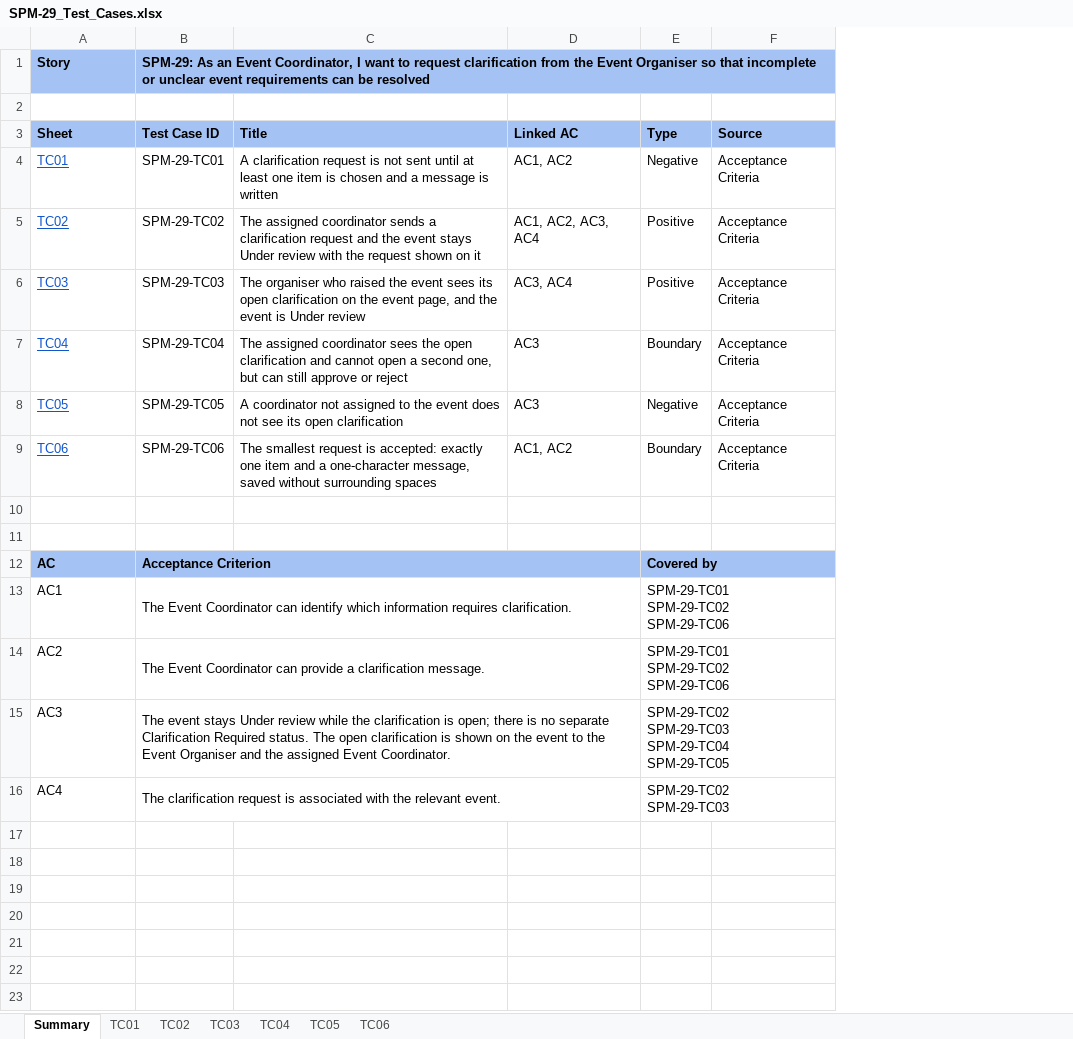
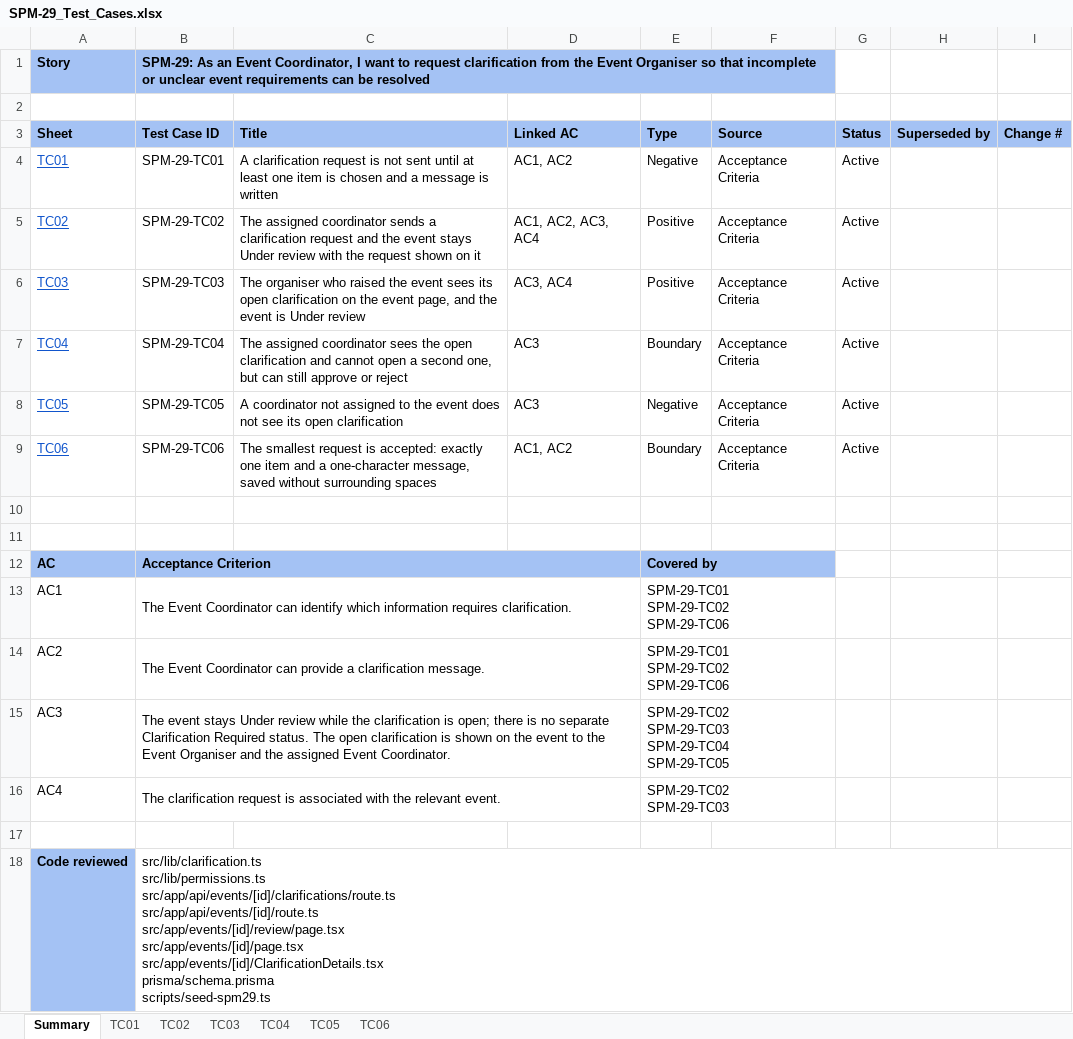
Before and after one commit to kchoongg/IS212, an Excel workbook: docs/test-cases/SPM-29_Test_Cases.xlsx, sheet Summary, drawn as a sheet; values as stored, in another font and other column widths than the file's, no borders; ↵ is a line break in a cell; the diff names each change by its address in the sheet, - before the commit and + after, or states it on an @@ line.

```diff
--- a/docs/test-cases/SPM-29_Test_Cases.xlsx (sheet Summary)
+++ b/docs/test-cases/SPM-29_Test_Cases.xlsx (sheet Summary)
+column G (Status), rows 4-9: all Active
+column H (Superseded by), empty
+column I (Change #), empty
+row 17: (empty)
+row 18: Code reviewed | src/lib/clarification.ts ↵ src/lib/permissions.ts ↵ src/app/api/events/[id]/clarifications/route.ts ↵ src/app/api/events/[id]/route.ts ↵ src/app/events/[id]/review/page.tsx ↵ src/app/events/[id]/page.tsx ↵ src/app/events/[id]/ClarificationDetails.tsx ↵ prisma/schema.prisma ↵ scripts/seed-spm29.ts
```
Also changed, not shown: sheet TC05, sheet TC03, sheet TC06, sheet TC04, sheet TC01, sheet TC02, 8 other files.
